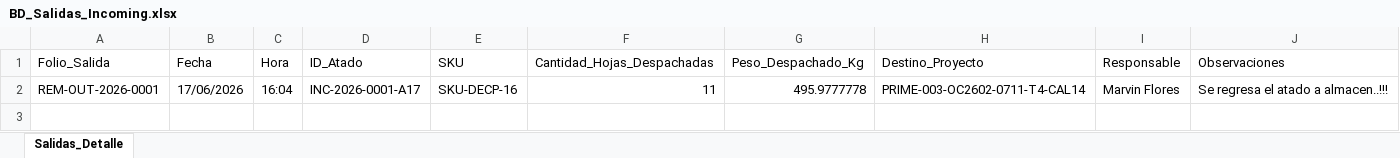
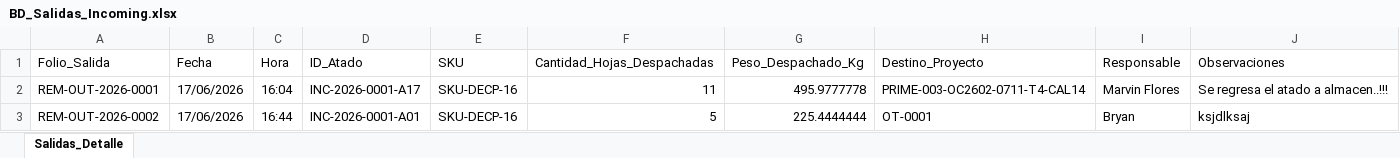
Before and after one commit to jesusalbertomoraleslopez-byte/incoming-calidad, an Excel workbook: BD_Salidas_Incoming.xlsx, sheet Salidas_Detalle, drawn as a sheet; values as stored, in another font and other column widths than the file's, no borders; the diff names each change by its address in the sheet, - before the commit and + after, or states it on an @@ line.

Commit message:
Auto-registro SGC: Folio SALIDA-REM-OUT-2026-0002

```diff
--- a/BD_Salidas_Incoming.xlsx (sheet Salidas_Detalle)
+++ b/BD_Salidas_Incoming.xlsx (sheet Salidas_Detalle)
+row 3: REM-OUT-2026-0002 | 17/06/2026 | 16:44 | INC-2026-0001-A01 | SKU-DECP-16 | 5 | 225.4444444 | OT-0001 | Bryan | ksjdlksaj
```
